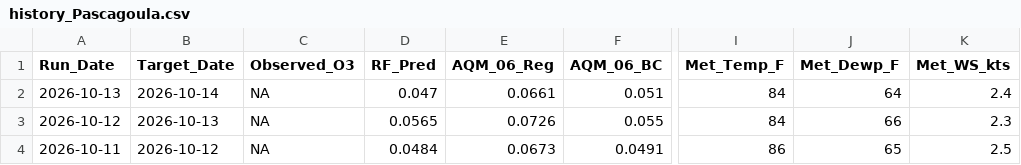
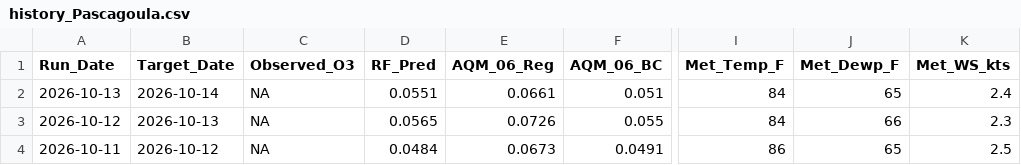
Before and after one commit to Cuevman81/ms-ozone-forecast, a CSV file: r-pipeline/history_Pascagoula.csv, drawn as a sheet; only a part is shown, gaps mark what is left out; the diff names each change by its address in the sheet, - before the commit and + after, or states it on an @@ line.

```diff
--- a/r-pipeline/history_Pascagoula.csv
+++ b/r-pipeline/history_Pascagoula.csv
-D2 (RF_Pred): 0.047
+D2 (RF_Pred): 0.0551
-J2 (Met_Dewp_F): 64
+J2 (Met_Dewp_F): 65
```
Also changed, not shown: r-pipeline/history_Gulfport.csv, r-pipeline/history_Hernando.csv, 10 other files.
